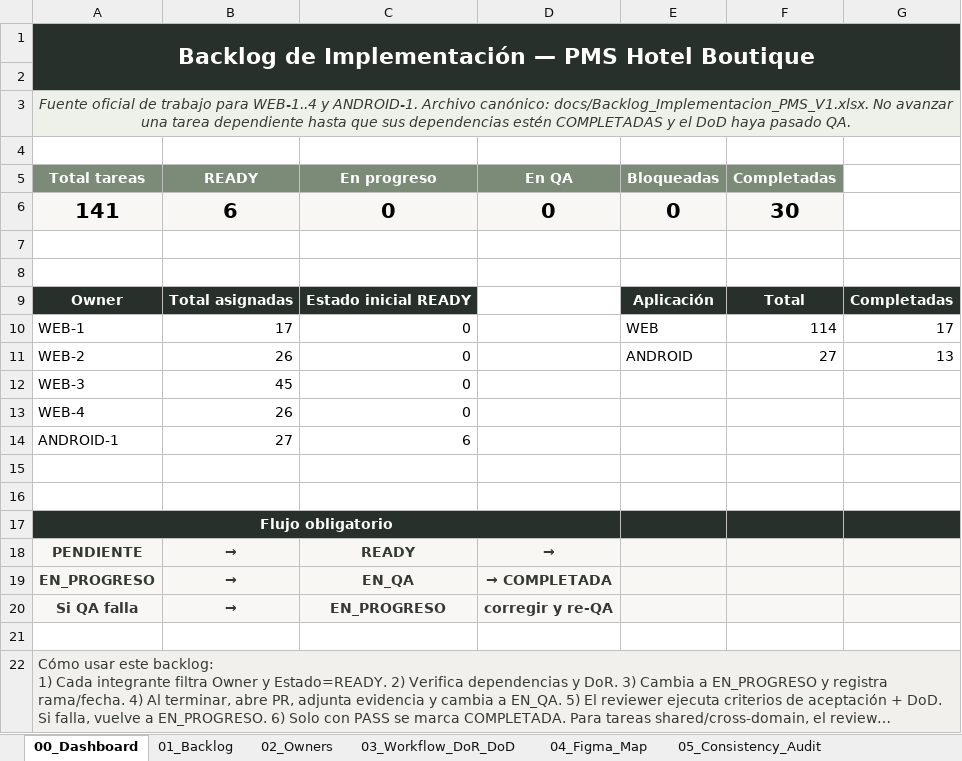
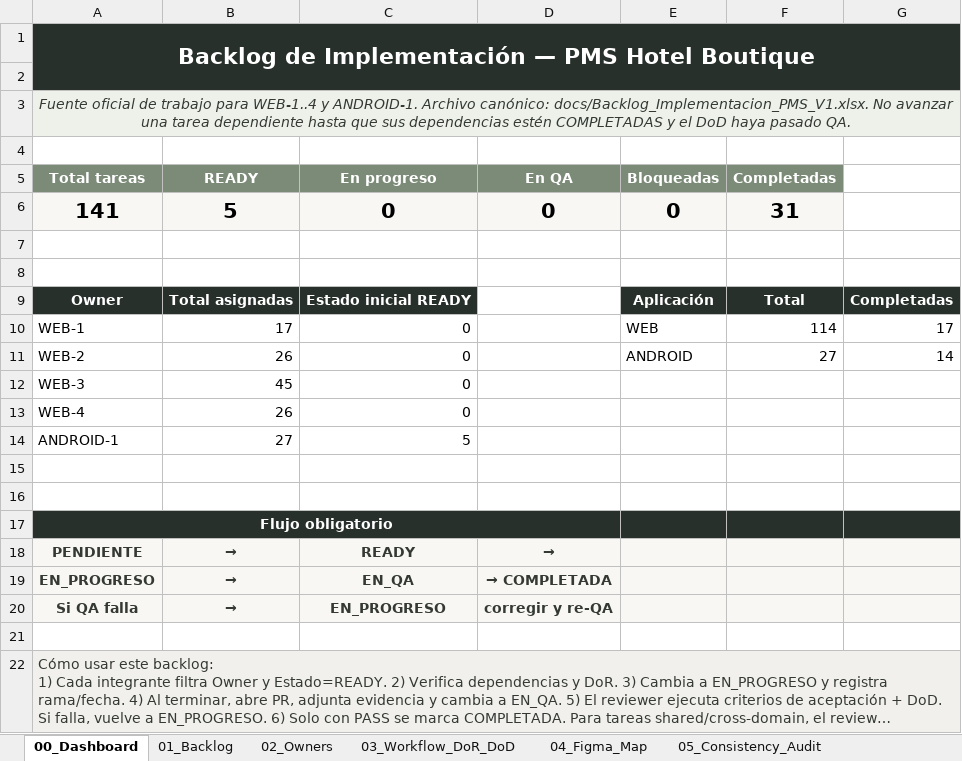
Before and after one commit to Al0219/pms-hotel-boutique, an Excel workbook: docs/Backlog_Implementacion_PMS_V1.xlsx, sheet 00_Dashboard, drawn as a sheet; long unchanged cells end in …; values as stored, in another font and other column widths than the file's, no borders; charts and pictures not drawn; the diff names each change by its address in the sheet, - before the commit and + after, or states it on an @@ line.

```diff
--- a/docs/Backlog_Implementacion_PMS_V1.xlsx (sheet 00_Dashboard)
+++ b/docs/Backlog_Implementacion_PMS_V1.xlsx (sheet 00_Dashboard)
-B6 (READY): 6
+B6 (READY): 5
-F6 (Completadas): 30
+F6 (Completadas): 31
-G11: 13
+G11: 14
-C14 (En progreso): 6
+C14 (En progreso): 5
```
Also changed, not shown: sheet 01_Backlog, charts or pictures, 17 other files.
